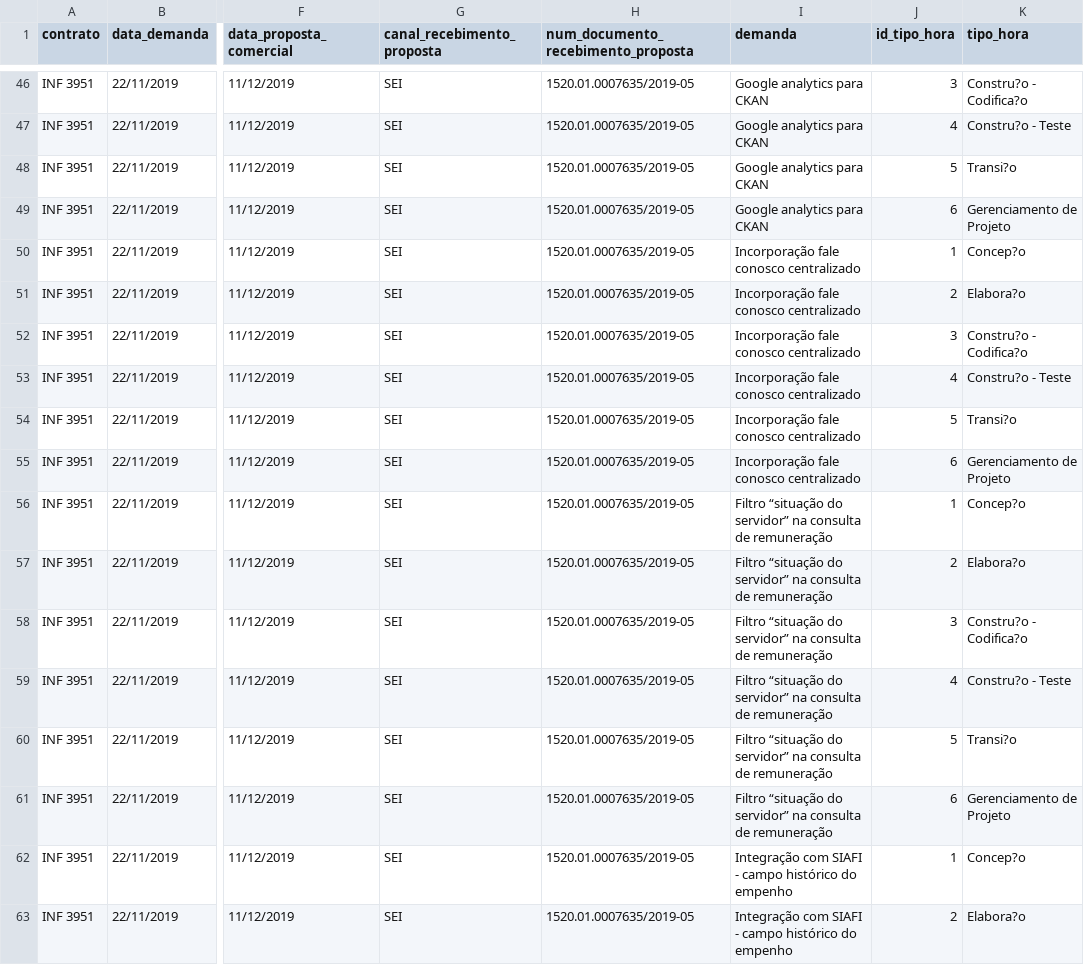
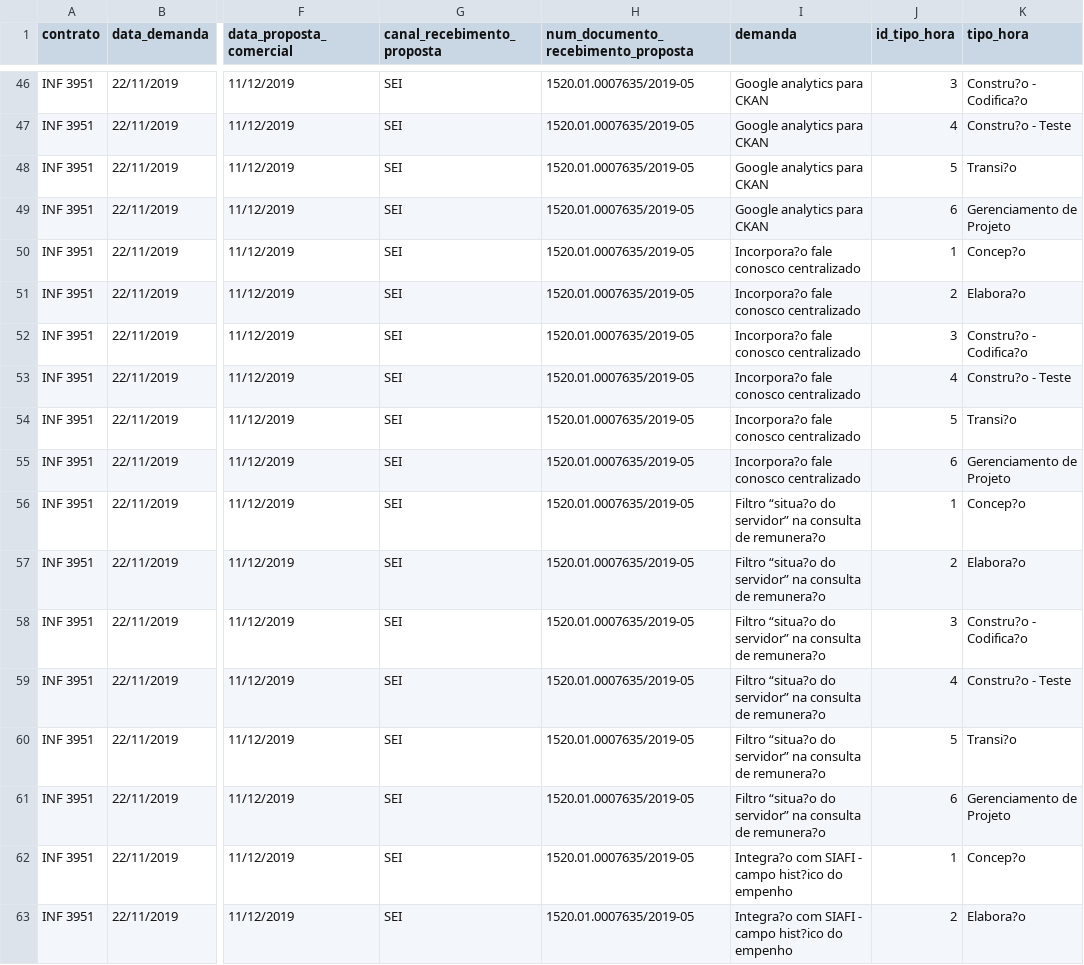
Before and after one commit to transparencia-mg/gestao-contratos, a CSV file: gestao-contratos.csv, drawn as a sheet; only a part is shown, gaps mark what is left out; the diff covers the shown part only; the diff names each change by its address in the sheet, - before the commit and + after, or states it on an @@ line.

```diff
--- a/gestao-contratos.csv
+++ b/gestao-contratos.csv
-I50:I55 (demanda): Incorporação fale conosco centralizado
+I50:I55 (demanda): Incorpora?o fale conosco centralizado
-I56:I61 (demanda): Filtro “situação do servidor” na consulta de remuneração
+I56:I61 (demanda): Filtro “situa?o do servidor” na consulta de remunera?o
-I62:I63 (demanda): Integração com SIAFI - campo histórico do empenho
+I62:I63 (demanda): Integra?o com SIAFI - campo hist?ico do empenho
```
Also changed, not shown: 59 edited cells elsewhere in this file.
